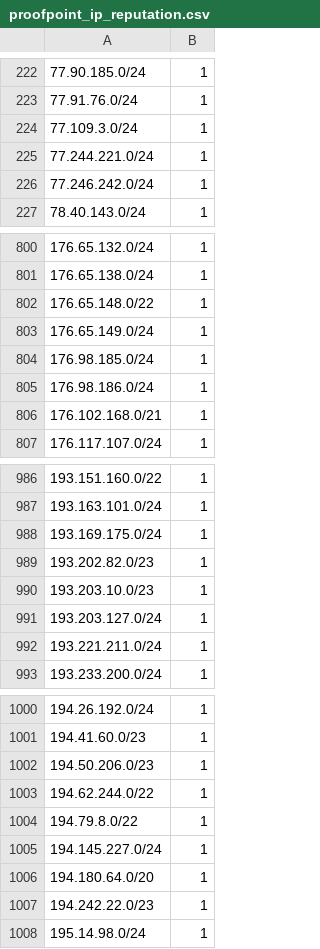
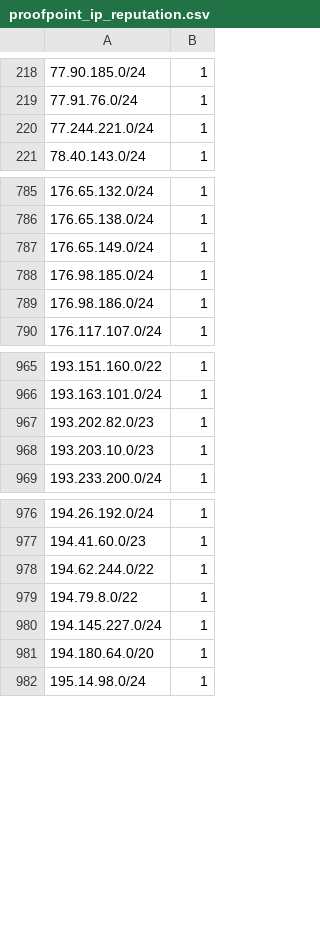
Before and after one commit to omers/ip-reputation-dataset, a CSV file: proofpoint_ip_reputation.csv, drawn as a sheet; only a part is shown, gaps mark what is left out; the diff covers the shown part only.

```diff
--- a/proofpoint_ip_reputation.csv
+++ b/proofpoint_ip_reputation.csv
@@ -223,5 +219,3 @@
 77.91.76.0/24,1
-77.109.3.0/24,1
 77.244.221.0/24,1
-77.246.242.0/24,1
 78.40.143.0/24,1
@@ -801,3 +786,2 @@
 176.65.138.0/24,1
-176.65.148.0/22,1
 176.65.149.0/24,1
@@ -805,3 +789,2 @@
 176.98.186.0/24,1
-176.102.168.0/21,1
 176.117.107.0/24,1
@@ -987,7 +966,4 @@
 193.163.101.0/24,1
-193.169.175.0/24,1
 193.202.82.0/23,1
 193.203.10.0/23,1
-193.203.127.0/24,1
-193.221.211.0/24,1
 193.233.200.0/24,1
@@ -1001,3 +977,2 @@
 194.41.60.0/23,1
-194.50.206.0/23,1
 194.62.244.0/22,1
@@ -1006,3 +981,2 @@
 194.180.64.0/20,1
-194.242.22.0/23,1
 195.14.98.0/24,1
```
Also changed, not shown: 6 added rows, 27 removed rows, 11 moved rows and 1 edited cell elsewhere in this file.
